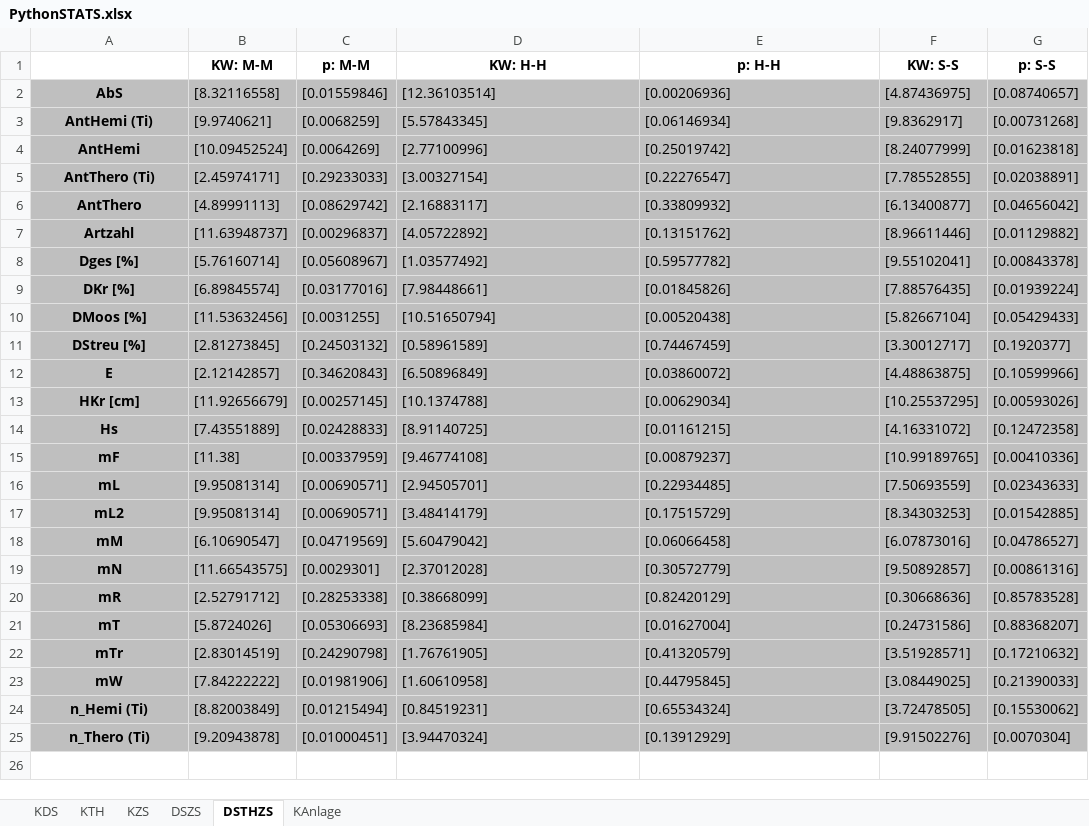
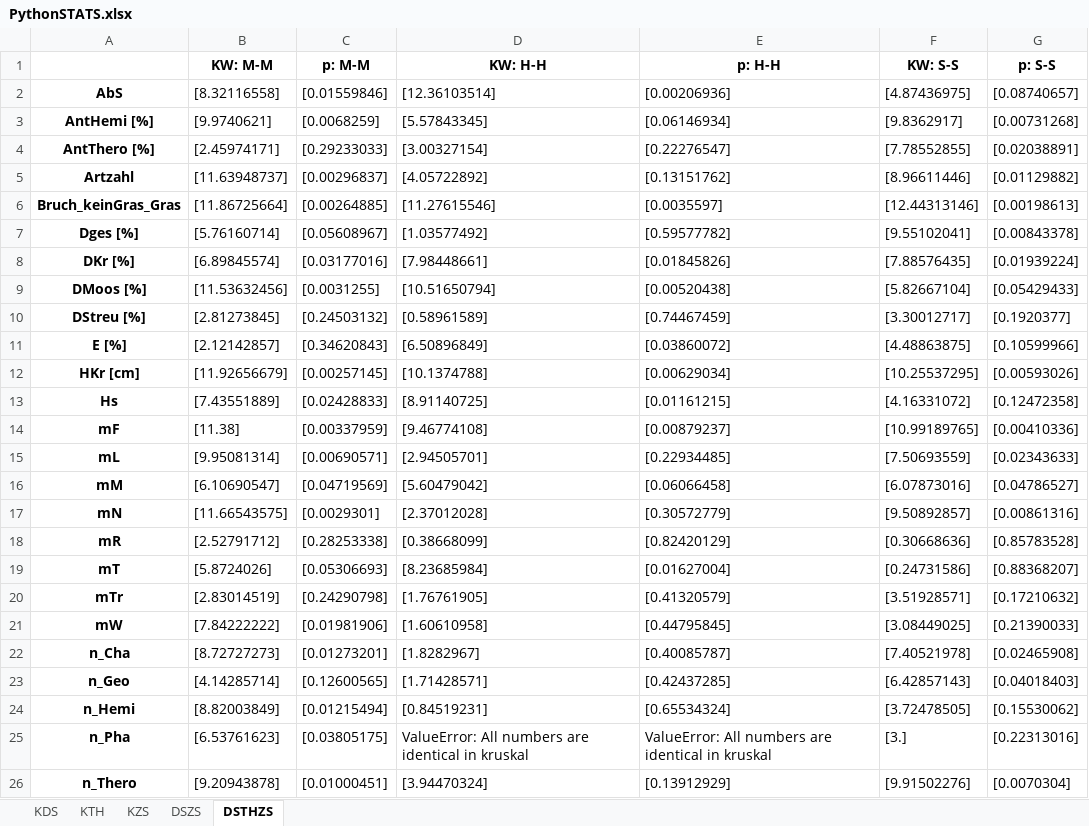
Before and after one commit to BlauerPlanet/Bachelorarbeit_PV-Anlagen, an Excel workbook: Statistik/Statistik_Python/PythonSTATS.xlsx, sheet DSTHZS, drawn as a sheet; values as stored, in another font and other column widths than the file's, no borders; removed rows and columns are numbered as before the commit, all else as after; the diff names each change by its address in the sheet, - before the commit and + after, or states it on an @@ line.

```diff
--- a/Statistik/Statistik_Python/PythonSTATS.xlsx (sheet DSTHZS)
+++ b/Statistik/Statistik_Python/PythonSTATS.xlsx (sheet DSTHZS)
-sheet tab: KAnlage
-A2:G3 fill: #BFBFBF
+A2:G3 fill: none
-A3: AntHemi (Ti)
+A3: AntHemi [%]
-row 4: AntHemi | [10.09452524] | [0.0064269] | [2.77100996] | [0.25019742] | [8.24077999] | [0.01623818]
-A4: AntThero (Ti)
+A4: AntThero [%]
-A4:G4 fill: #BFBFBF
+A4:G4 fill: none
-row 6: AntThero | [4.89991113] | [0.08629742] | [2.16883117] | [0.33809932] | [6.13400877] | [0.04656042]
-A5:G5 fill: #BFBFBF
+A5:G5 fill: none
+row 6: Bruch_keinGras_Gras | [11.86725664] | [0.00264885] | [11.27615546] | [0.0035597] | [12.44313146] | [0.00198613]
-A7:G15 fill: #BFBFBF
+A7:G15 fill: none
-A11: E
+A11: E [%]
-row 17: mL2 | [9.95081314] | [0.00690571] | [3.48414179] | [0.17515729] | [8.34303253] | [0.01542885]
-A16:G21 fill: #BFBFBF
+A16:G21 fill: none
+row 22: n_Cha | [8.72727273] | [0.01273201] | [1.8282967] | [0.40085787] | [7.40521978] | [0.02465908]
+row 23: n_Geo | [4.14285714] | [0.12600565] | [1.71428571] | [0.42437285] | [6.42857143] | [0.04018403]
-A24: n_Hemi (Ti)
+A24: n_Hemi
-A24:G24 fill: #BFBFBF
+A24:G24 fill: none
+row 25: n_Pha | [6.53761623] | [0.03805175] | ValueError: All numbers are identical in kruskal | ValueError: All numbers are identical in kruskal | [3.] | [0.22313016]
-A26: n_Thero (Ti)
+A26: n_Thero
-A26:G26 fill: #BFBFBF
+A26:G26 fill: none
```
Also changed, not shown: sheet KTH, sheet KZS, sheet KDS, sheet DSZS, Statistik/Statistik_Python/Kopfdaten.xlsx, Statistik/Statistik_Python/SORTstatistics.xlsx, 1 other file.
